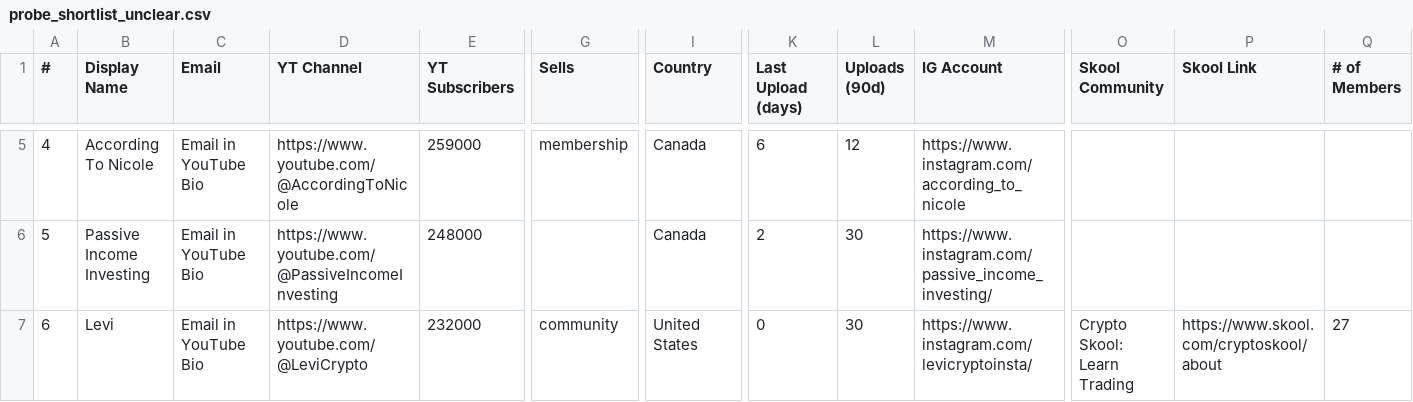
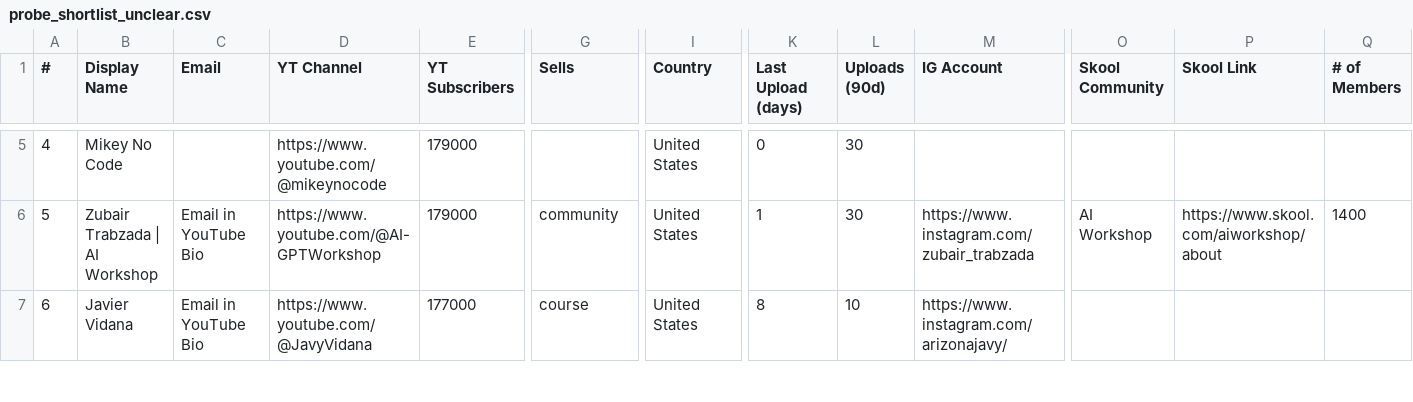
Before and after one commit to videoeditlife-collab/Website-land-page, a CSV file: scraper/results/probe_shortlist_unclear.csv, drawn as a sheet; only a part is shown, gaps mark what is left out; the diff covers the shown part only; the diff names each change by its address in the sheet, - before the commit and + after, or states it on an @@ line.

```diff
--- a/scraper/results/probe_shortlist_unclear.csv
+++ b/scraper/results/probe_shortlist_unclear.csv
-B5 (Display Name): According To Nicole
+B5 (Display Name): Mikey No Code
-C5 (Email): Email in YouTube Bio
+C5 (Email): (empty)
-D5 (YT Channel): https://www.youtube.com/@AccordingToNicole
+D5 (YT Channel): https://www.youtube.com/@mikeynocode
-E5 (YT Subscribers): 259000
+E5 (YT Subscribers): 179000
-G5 (Sells): membership
+G5 (Sells): (empty)
-I5:I6 (Country): Canada
+I5:I6 (Country): United States
-K5 (Last Upload (days)): 6
+K5 (Last Upload (days)): 0
-L5 (Uploads (90d)): 12
+L5 (Uploads (90d)): 30
-M5 (IG Account): https://www.instagram.com/according_to_nicole
+M5 (IG Account): (empty)
-B6 (Display Name): Passive Income Investing
+B6 (Display Name): Zubair Trabzada | AI Workshop
-D6 (YT Channel): https://www.youtube.com/@PassiveIncomeInvesting
+D6 (YT Channel): https://www.youtube.com/@AI-GPTWorkshop
-E6 (YT Subscribers): 248000
+E6 (YT Subscribers): 179000
-G6 (Sells): (empty)
+G6 (Sells): community
-K6 (Last Upload (days)): 2
+K6 (Last Upload (days)): 1
-M6 (IG Account): https://www.instagram.com/passive_income_investing/
+M6 (IG Account): https://www.instagram.com/zubair_trabzada
-O6 (Skool Community): (empty)
+O6 (Skool Community): AI Workshop
-P6 (Skool Link): (empty)
+P6 (Skool Link): https://www.skool.com/aiworkshop/about
-Q6 (# of Members): (empty)
+Q6 (# of Members): 1400
-B7 (Display Name): Levi
+B7 (Display Name): Javier Vidana
-D7 (YT Channel): https://www.youtube.com/@LeviCrypto
+D7 (YT Channel): https://www.youtube.com/@JavyVidana
-E7 (YT Subscribers): 232000
+E7 (YT Subscribers): 177000
-G7 (Sells): community
+G7 (Sells): course
-K7 (Last Upload (days)): 0
+K7 (Last Upload (days)): 8
-L7 (Uploads (90d)): 30
+L7 (Uploads (90d)): 10
-M7 (IG Account): https://www.instagram.com/levicryptoinsta/
+M7 (IG Account): https://www.instagram.com/arizonajavy/
-O7 (Skool Community): Crypto Skool: Learn Trading
+O7 (Skool Community): (empty)
-P7 (Skool Link): https://www.skool.com/cryptoskool/about
+P7 (Skool Link): (empty)
-Q7 (# of Members): 27
+Q7 (# of Members): (empty)
```
Also changed, not shown: 154 edited cells elsewhere in this file, scraper/results/probe_channels.csv, scraper/results/probe_shortlist.csv, 3 other files.
